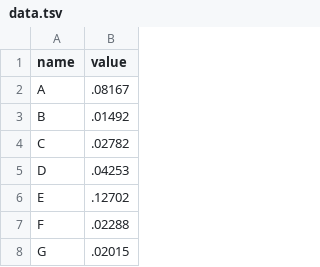
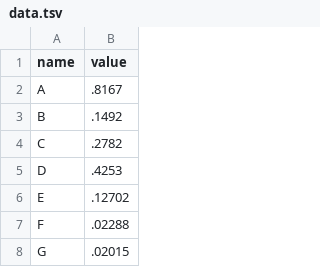
Before and after one commit to yisang3/raw_practice, a TSV file: data.tsv, drawn as a sheet; only a part is shown.

Commit message:
Update data.tsv

```diff
--- a/data.tsv
+++ b/data.tsv
@@ -1,6 +1,6 @@
 name	value
-A	.08167
-B	.01492
-C	.02782
-D	.04253
+A	.8167
+B	.1492
+C	.2782
+D	.4253
 E	.12702
```
